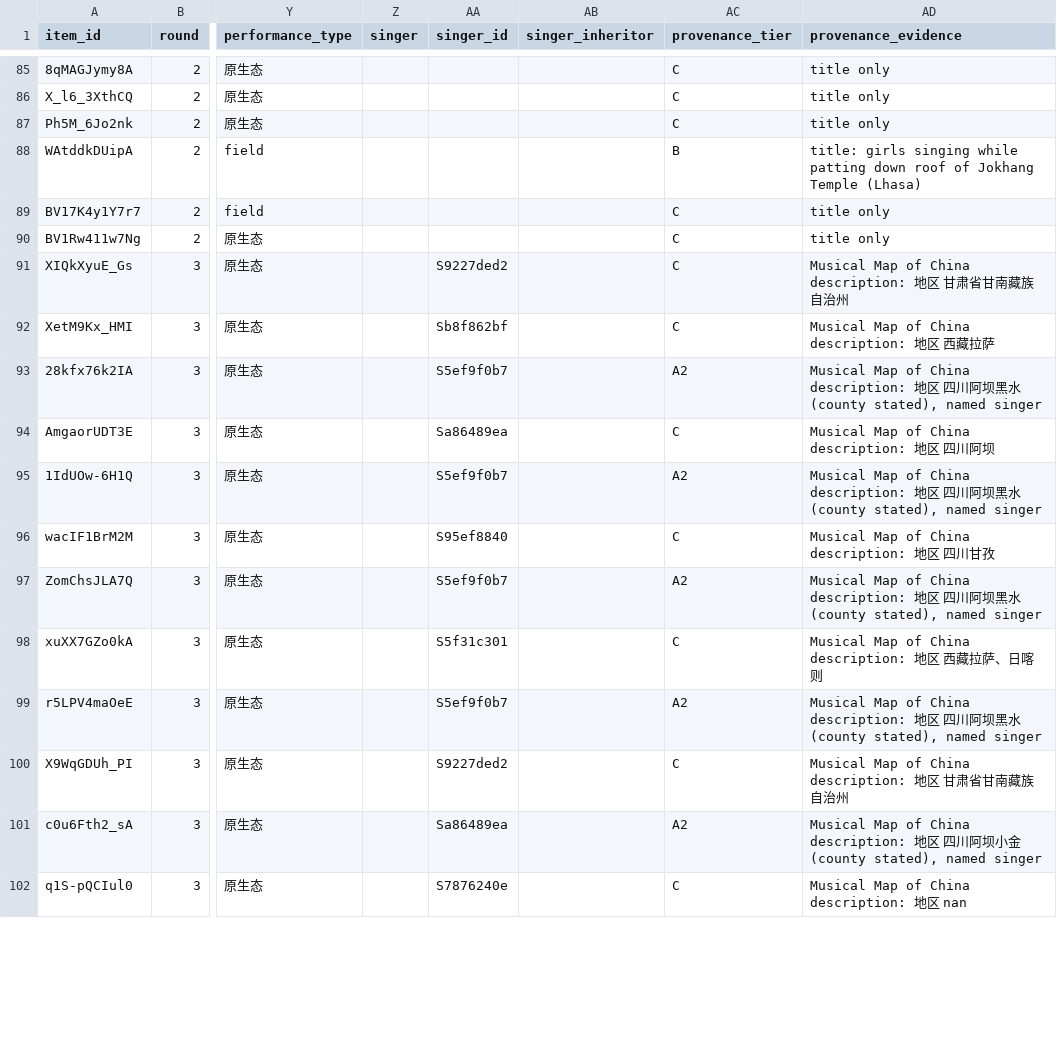
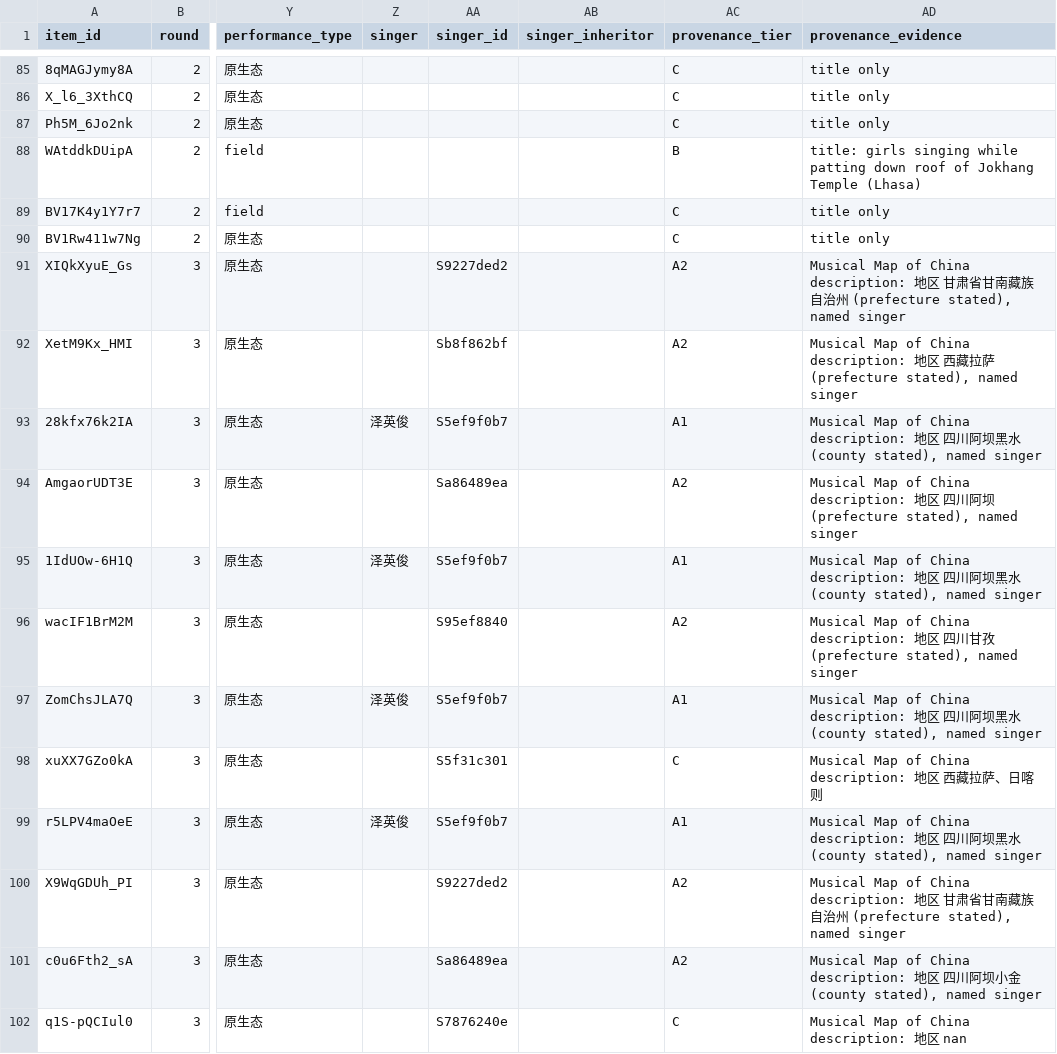
Before and after one commit to huiwenn/aquarius, a CSV file: metadata/by_region/Tibetan.csv, drawn as a sheet; only a part is shown, gaps mark what is left out; the diff covers the shown part only; the diff names each change by its address in the sheet, - before the commit and + after, or states it on an @@ line.

```diff
--- a/metadata/by_region/Tibetan.csv
+++ b/metadata/by_region/Tibetan.csv
-AC91:AC92 (provenance_tier): C
+AC91:AC92 (provenance_tier): A2
-AD91 (provenance_evidence): …治州
+AD91 (provenance_evidence): …治州 (prefecture stated), named singer
-AD92 (provenance_evidence): …拉萨
+AD92 (provenance_evidence): …拉萨 (prefecture stated), named singer
-Z93 (singer): (empty)
+Z93 (singer): 泽英俊
-AC93 (provenance_tier): A2
+AC93 (provenance_tier): A1
-AC94 (provenance_tier): C
+AC94 (provenance_tier): A2
-AD94 (provenance_evidence): …阿坝
+AD94 (provenance_evidence): …阿坝 (prefecture stated), named singer
-Z95 (singer): (empty)
+Z95 (singer): 泽英俊
-AC95 (provenance_tier): A2
+AC95 (provenance_tier): A1
-AC96 (provenance_tier): C
+AC96 (provenance_tier): A2
-AD96 (provenance_evidence): …甘孜
+AD96 (provenance_evidence): …甘孜 (prefecture stated), named singer
-Z97 (singer): (empty)
+Z97 (singer): 泽英俊
-AC97 (provenance_tier): A2
+AC97 (provenance_tier): A1
-Z99 (singer): (empty)
+Z99 (singer): 泽英俊
-AC99 (provenance_tier): A2
+AC99 (provenance_tier): A1
-AC100 (provenance_tier): C
+AC100 (provenance_tier): A2
-AD100 (provenance_evidence): …治州
+AD100 (provenance_evidence): …治州 (prefecture stated), named singer
```
Also changed, not shown: 45 edited cells elsewhere in this file, metadata/by_region/Gan.csv, metadata/by_region/Hakka.csv, 20 other files.
